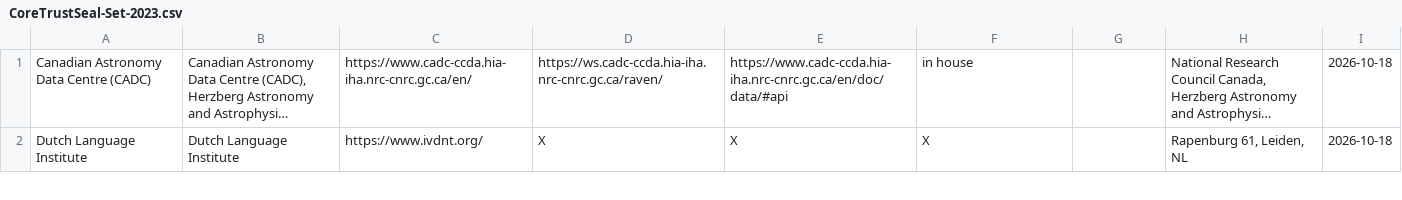
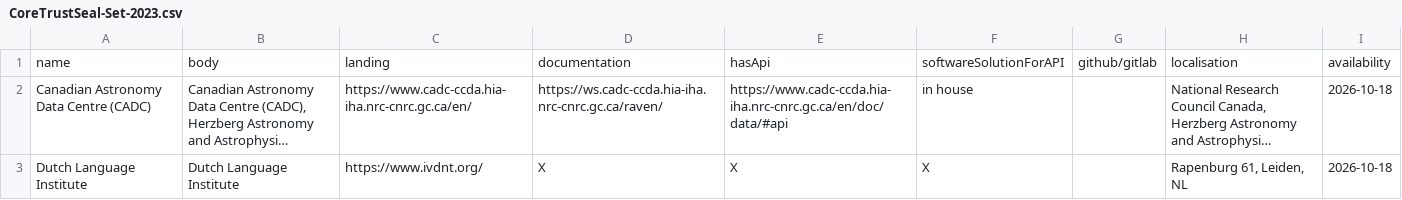
Before and after one commit to kosson/apis-data-source, a CSV file: CoreTrustSeal-Set-2023.csv, drawn as a sheet; only a part is shown; long unchanged cells end in …; the diff names each change by its address in the sheet, - before the commit and + after, or states it on an @@ line.

Commit message:
header added to the CoreTrustSeal set

```diff
--- a/CoreTrustSeal-Set-2023.csv
+++ b/CoreTrustSeal-Set-2023.csv
+row 1: name | body | landing | documentation | hasApi | softwareSolutionForAPI | github/gitlab | localisation | availability
```
